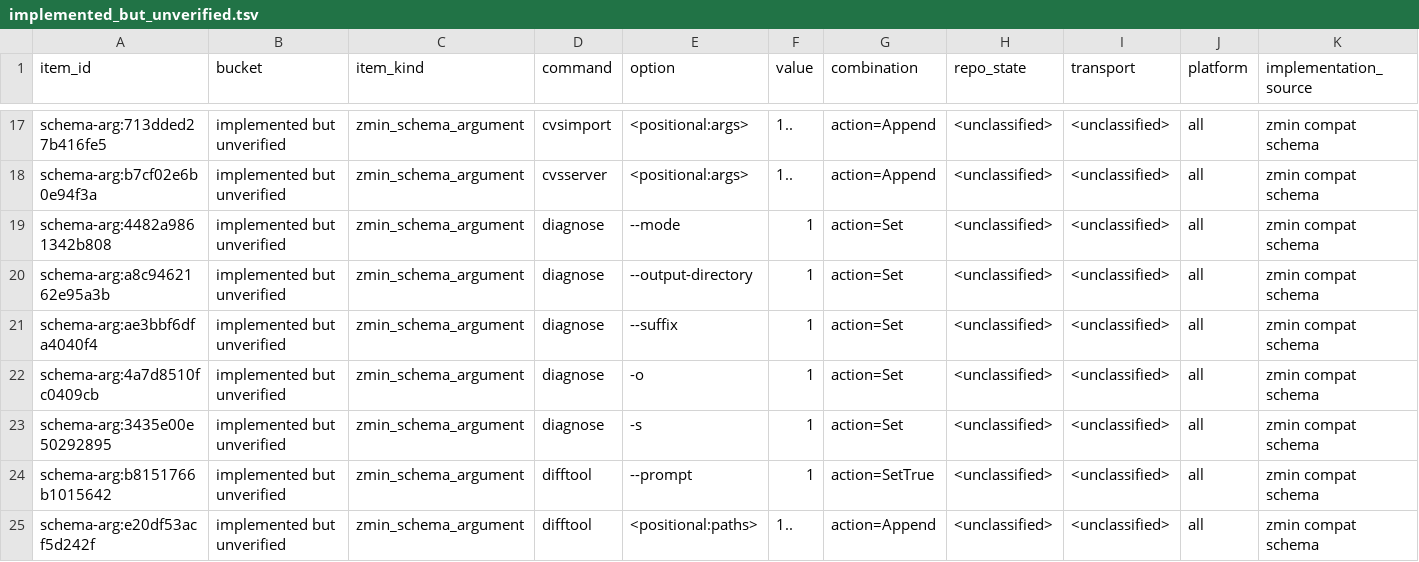
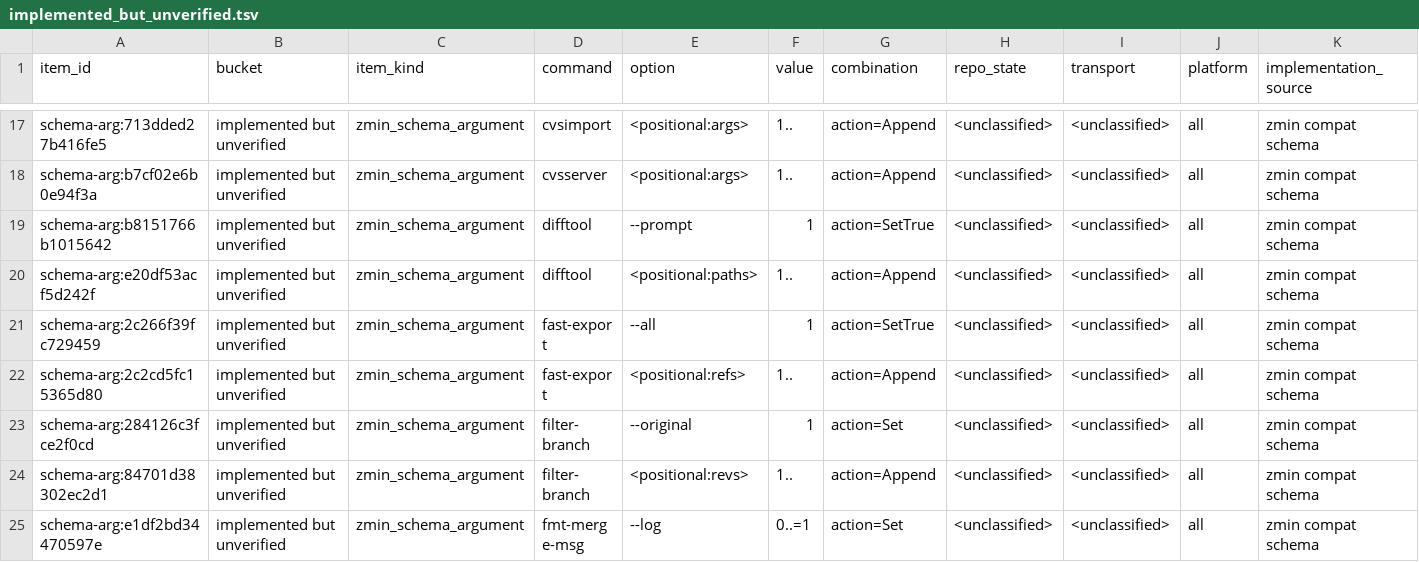
Before and after one commit to dschewchenko/zmin, a TSV file: docs/cli/census/implemented_but_unverified.tsv, drawn as a sheet; only a part is shown, gaps mark what is left out; the shorter side is filled out with more unchanged rows; rows hold the shown columns only; the diff names each change by its address in the sheet, - before the commit and + after, or states it on an @@ line.

Commit message:
test: classify diagnose schema gaps

```diff
--- a/docs/cli/census/implemented_but_unverified.tsv
+++ b/docs/cli/census/implemented_but_unverified.tsv
-row 19: schema-arg:4482a9861342b808 | implemented but unverified | zmin_schema_argument | diagnose | --mode | 1 | action=Set | <unclassified> | <unclassified> | all | zmin compat schema
-row 20: schema-arg:a8c9462162e95a3b | implemented but unverified | zmin_schema_argument | diagnose | --output-directory | 1 | action=Set | <unclassified> | <unclassified> | all | zmin compat schema
-row 21: schema-arg:ae3bbf6dfa4040f4 | implemented but unverified | zmin_schema_argument | diagnose | --suffix | 1 | action=Set | <unclassified> | <unclassified> | all | zmin compat schema
-row 22: schema-arg:4a7d8510fc0409cb | implemented but unverified | zmin_schema_argument | diagnose | -o | 1 | action=Set | <unclassified> | <unclassified> | all | zmin compat schema
-row 23: schema-arg:3435e00e50292895 | implemented but unverified | zmin_schema_argument | diagnose | -s | 1 | action=Set | <unclassified> | <unclassified> | all | zmin compat schema
```
Also changed, not shown: docs/cli/census/summary.tsv, 4 other files.
